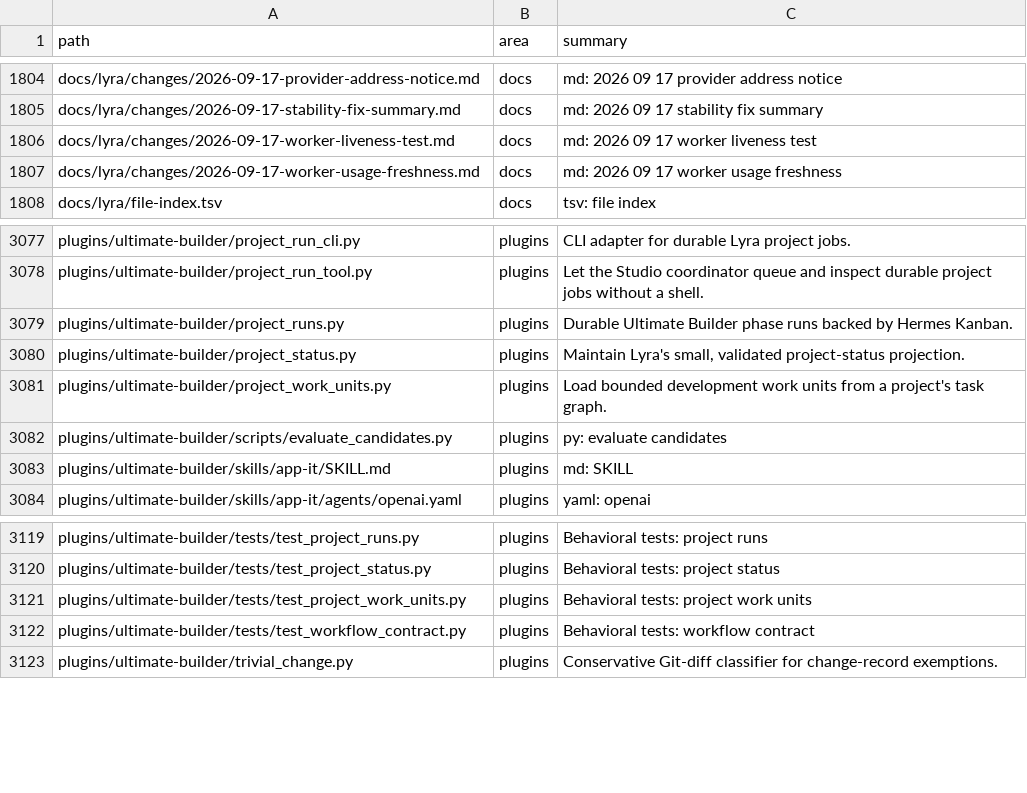
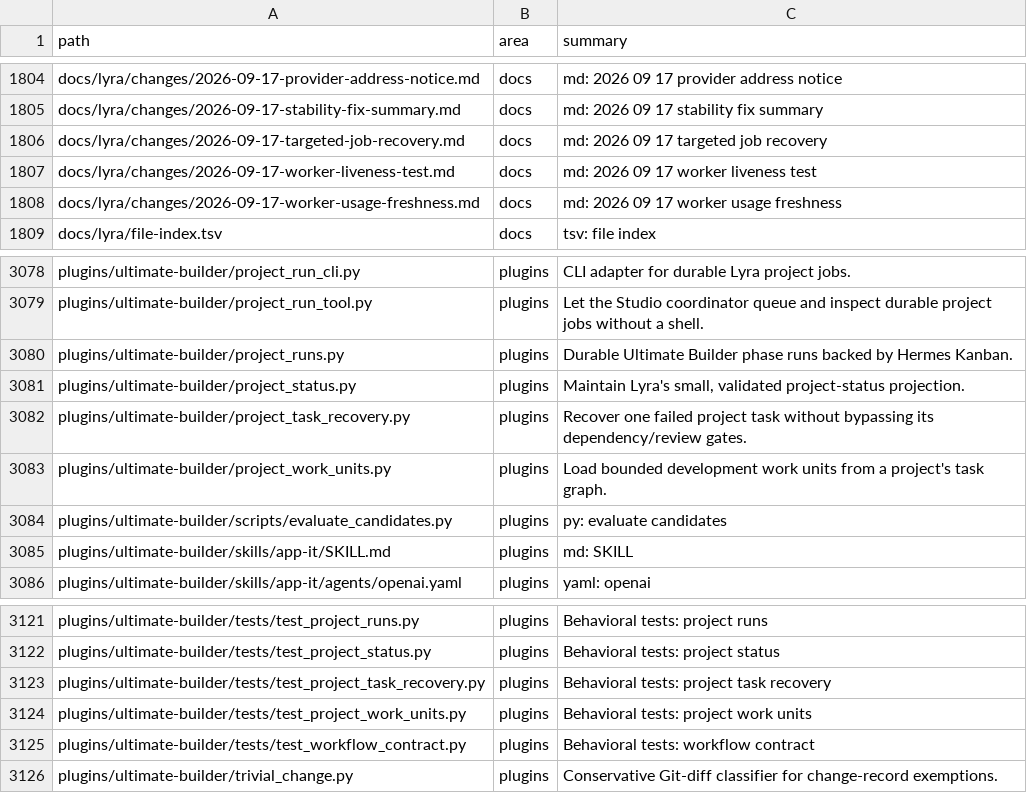
Before and after one commit to ub1979/lyra, a TSV file: docs/lyra/file-index.tsv, drawn as a sheet; only a part is shown, gaps mark what is left out.

Commit message:
fix(projects): recover one failed job safely (0.19.61)

```diff
--- a/docs/lyra/file-index.tsv
+++ b/docs/lyra/file-index.tsv
@@ -1805,2 +1805,3 @@ docs/lyra/changes/2026-09-17-provider-address-notice.md	docs	md: 2026 09 17 prov
 docs/lyra/changes/2026-09-17-stability-fix-summary.md	docs	md: 2026 09 17 stability fix summary
+docs/lyra/changes/2026-09-17-targeted-job-recovery.md	docs	md: 2026 09 17 targeted job recovery
 docs/lyra/changes/2026-09-17-worker-liveness-test.md	docs	md: 2026 09 17 worker liveness test
@@ -3080,2 +3081,3 @@ plugins/ultimate-builder/project_runs.py	plugins	Durable Ultimate Builder phase
 plugins/ultimate-builder/project_status.py	plugins	Maintain Lyra's small, validated project-status projection.
+plugins/ultimate-builder/project_task_recovery.py	plugins	Recover one failed project task without bypassing its dependency/review gates.
 plugins/ultimate-builder/project_work_units.py	plugins	Load bounded development work units from a project's task graph.
@@ -3120,2 +3122,3 @@ plugins/ultimate-builder/tests/test_project_runs.py	plugins	Behavioral tests: pr
 plugins/ultimate-builder/tests/test_project_status.py	plugins	Behavioral tests: project status
+plugins/ultimate-builder/tests/test_project_task_recovery.py	plugins	Behavioral tests: project task recovery
 plugins/ultimate-builder/tests/test_project_work_units.py	plugins	Behavioral tests: project work units
```
Also changed, not shown: 17 other files.
